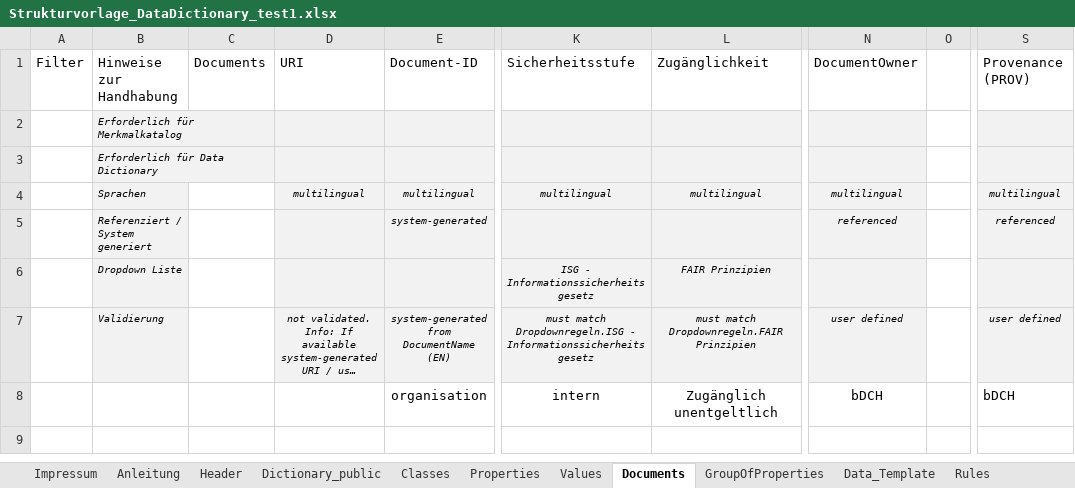
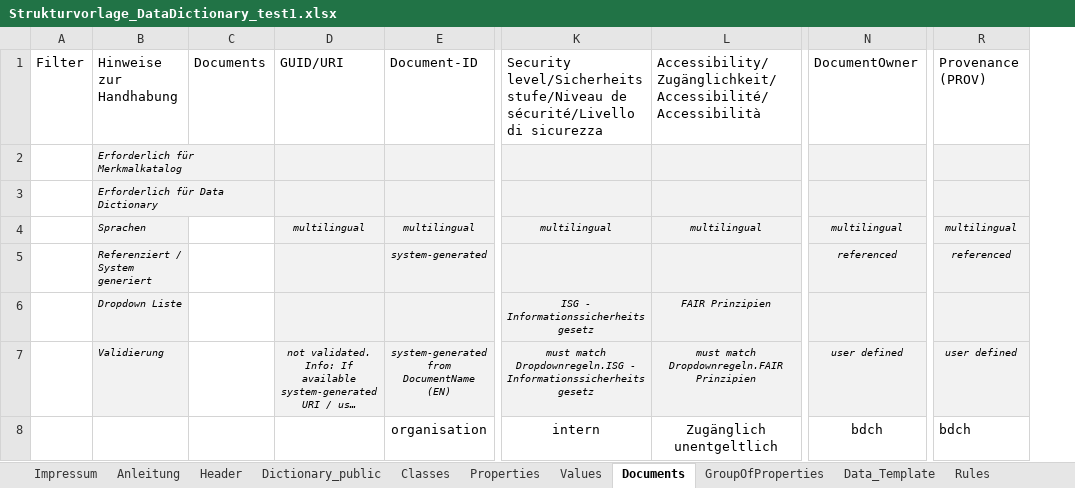
Before and after one commit to Davger95/codat3_Validate, an Excel workbook: templates/test_files/Strukturvorlage_DataDictionary_test1.xlsx, sheet Documents, drawn as a sheet; only a part is shown, gaps mark what is left out; long unchanged cells end in …; values as stored, in another font and other column widths than the file's, no borders; removed rows and columns are numbered as before the commit, all else as after; the diff names each change by its address in the sheet, - before the commit and + after, or states it on an @@ line.

```diff
--- a/templates/test_files/Strukturvorlage_DataDictionary_test1.xlsx (sheet Documents)
+++ b/templates/test_files/Strukturvorlage_DataDictionary_test1.xlsx (sheet Documents)
-column O, empty
-D1: URI
+D1: GUID/URI
-K1: Sicherheitsstufe
+K1: Security level/Sicherheitsstufe/Niveau de sécurité/Livello di sicurezza
-L1: Zugänglichkeit
+L1: Accessibility/Zugänglichkeit/Accessibilité/Accessibilità
-N8: bDCH
+N8: bdch
-R8: bDCH
+R8: bdch
```
Also changed, not shown: sheet Header, sheet Properties, sheet Classes, sheet Values, templates/Strukturvorlage_DataDictionary_v2_empty.xlsx, 8 other files.
